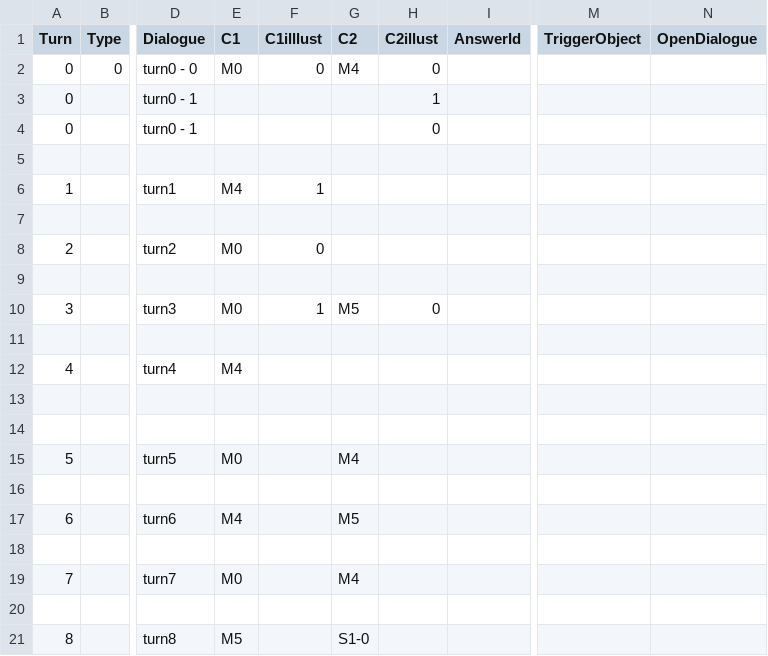
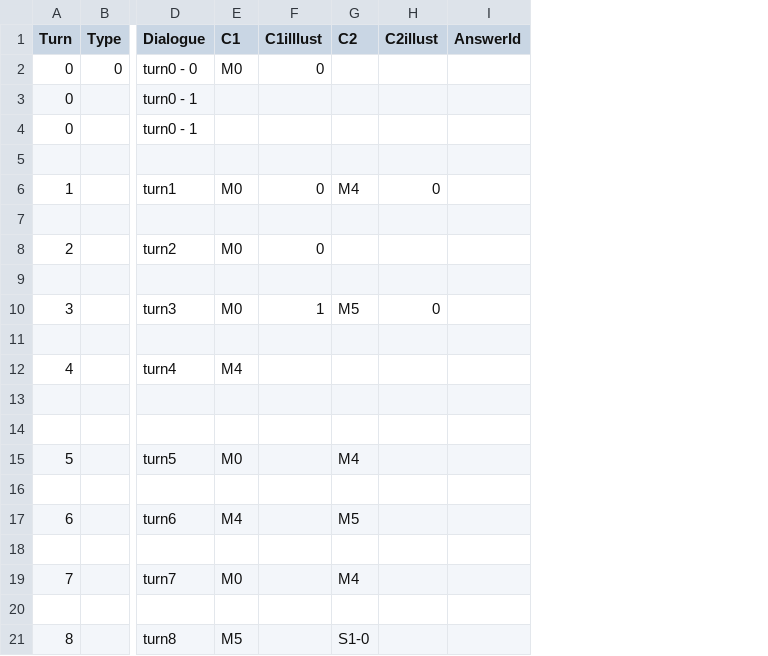
Before and after one commit to leeZn30/Access-Limited, a CSV file: Assets/Resources/CSVFiles/01_Dialogue/dailogueDefault.csv, drawn as a sheet; only a part is shown, gaps mark what is left out; the diff names each change by its address in the sheet, - before the commit and + after, or states it on an @@ line.

```diff
--- a/Assets/Resources/CSVFiles/01_Dialogue/dailogueDefault.csv
+++ b/Assets/Resources/CSVFiles/01_Dialogue/dailogueDefault.csv
-column M (TriggerObject), empty
-column N (OpenDialogue), empty
-G2 (C2): M4
+G2 (C2): (empty)
-H2 (C2illust): 0
+H2 (C2illust): (empty)
-H3 (C2illust): 1
+H3 (C2illust): (empty)
-H4 (C2illust): 0
+H4 (C2illust): (empty)
-E6 (C1): M4
+E6 (C1): M0
-F6 (C1illlust): 1
+F6 (C1illlust): 0
-G6 (C2): (empty)
+G6 (C2): M4
-H6 (C2illust): (empty)
+H6 (C2illust): 0
```
Also changed, not shown: Assets/Resources/CSVFiles/01_Dialogue/1/Day1/Map1/S1-2-0.csv, Assets/Resources/CSVFiles/03_Objects/1.csv, 13 other files.
